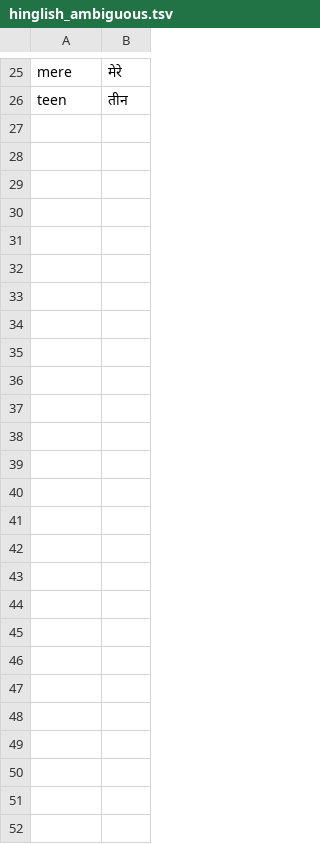
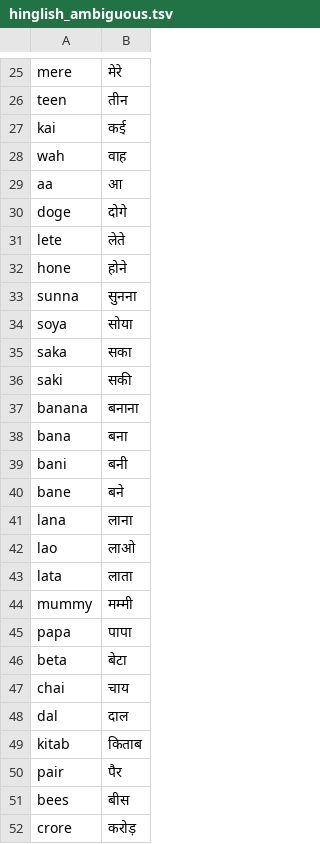
Before and after one commit to altaf7740/localvoice, a TSV file: src/static/lexicon/hinglish_ambiguous.tsv, drawn as a sheet; only a part is shown, gaps mark what is left out.

```diff
--- a/src/static/lexicon/hinglish_ambiguous.tsv
+++ b/src/static/lexicon/hinglish_ambiguous.tsv
@@ -26 +26,27 @@ mere	मेरे
 teen	तीन
+kai	कई
+wah	वाह
+aa	आ
+doge	दोगे
+lete	लेते
+hone	होने
+sunna	सुनना
+soya	सोया
+saka	सका
+saki	सकी
+banana	बनाना
+bana	बना
+bani	बनी
+bane	बने
+lana	लाना
+lao	लाओ
+lata	लाता
+mummy	मम्मी
+papa	पापा
+beta	बेटा
+chai	चाय
+dal	दाल
+kitab	किताब
+pair	पैर
+bees	बीस
+crore	करोड़
```
Also changed, not shown: 1 other file.
